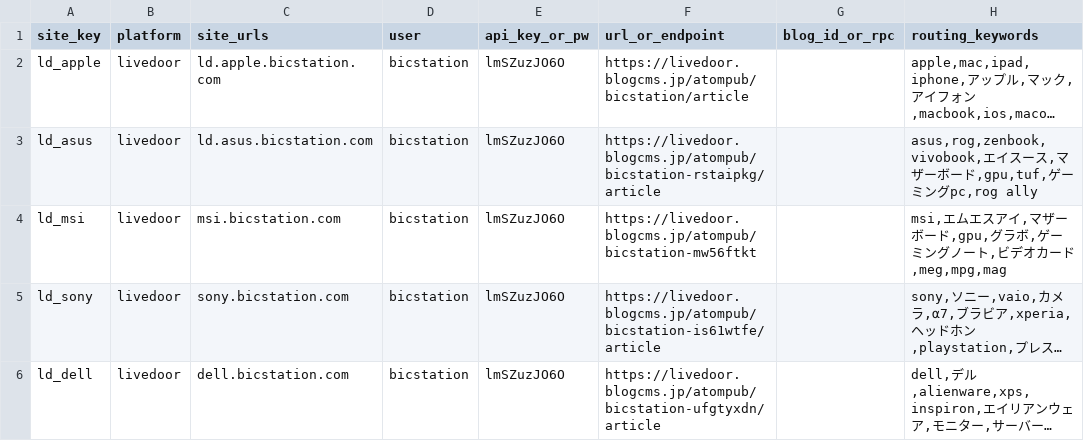
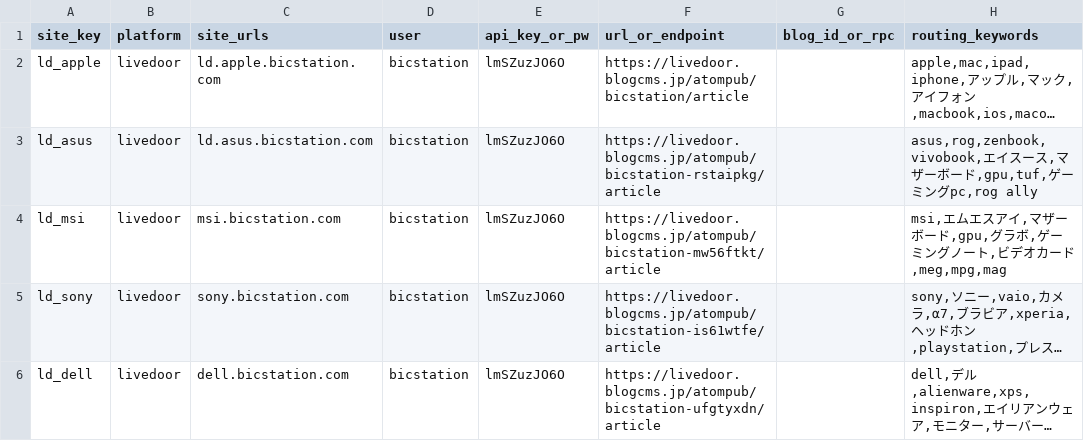
Before and after one commit to bicstation/shin-vps, a CSV file: django/api/management/commands/config/pc_fleet.csv, drawn as a sheet; only a part is shown; long unchanged cells end in …; the diff names each change by its address in the sheet, - before the commit and + after, or states it on an @@ line.

```diff
--- a/django/api/management/commands/config/pc_fleet.csv
+++ b/django/api/management/commands/config/pc_fleet.csv
-F4 (url_or_endpoint): https://livedoor.blogcms.jp/atompub/bicstation-mw56ftkt
+F4 (url_or_endpoint): https://livedoor.blogcms.jp/atompub/bicstation-mw56ftkt/article
```
Also changed, not shown: 3 other files.
